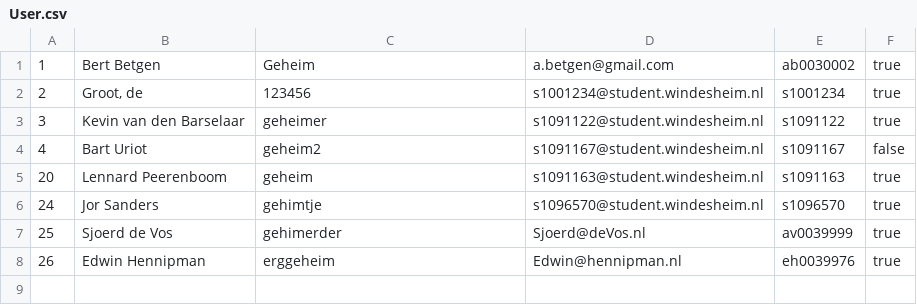
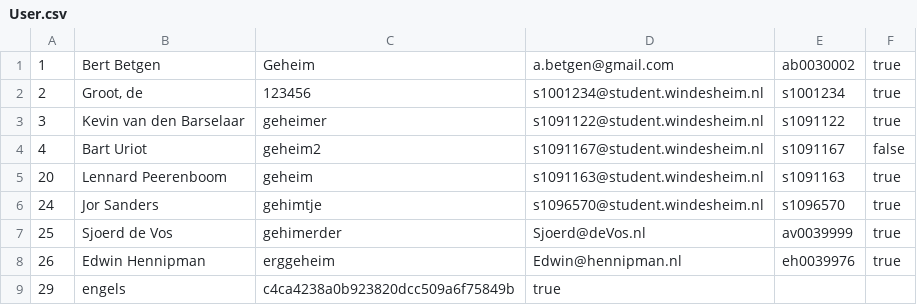
Before and after one commit to JorSanders/p003, a CSV file: project/view/saved/User.csv, drawn as a sheet; the diff names each change by its address in the sheet, - before the commit and + after, or states it on an @@ line.

```diff
--- a/project/view/saved/User.csv
+++ b/project/view/saved/User.csv
+row 9: 29 | engels | c4ca4238a0b923820dcc509a6f75849b | true
```
Also changed, not shown: 16 other files.
